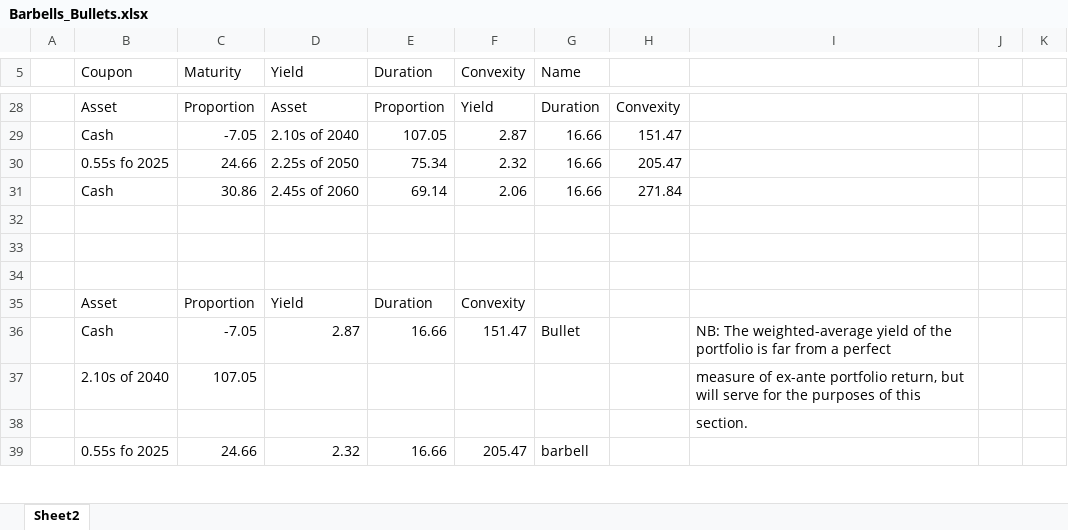
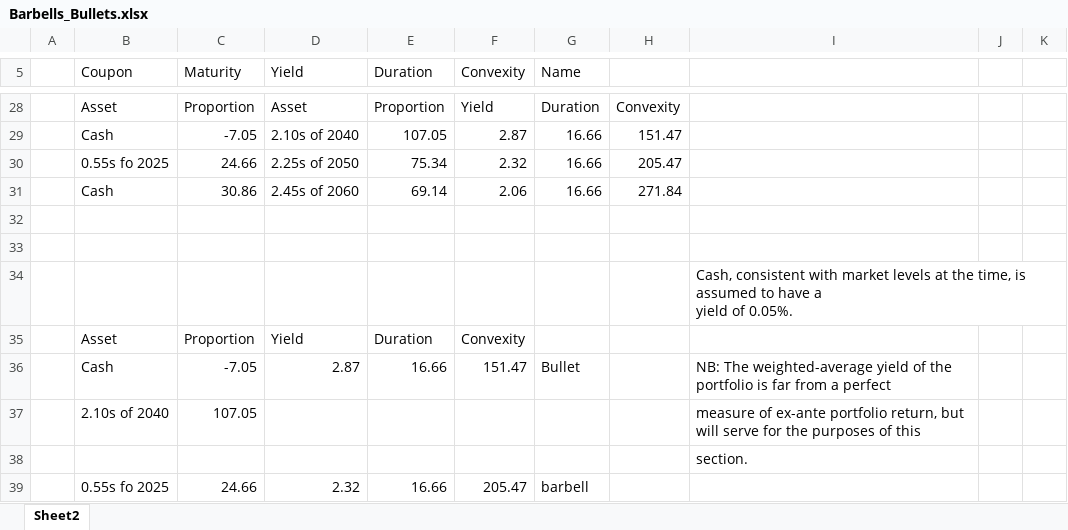
Before and after one commit to chung-jiwoong/BUSS254-Slides, an Excel workbook: chapter_fixed/data/Barbells_Bullets.xlsx, sheet Sheet2, drawn as a sheet; only a part is shown, gaps mark what is left out; values as stored, in another font and other column widths than the file's, no borders; charts and pictures not drawn; ↵ is a line break in a cell; the diff names each change by its address in the sheet, - before the commit and + after, or states it on an @@ line.

```diff
--- a/chapter_fixed/data/Barbells_Bullets.xlsx (sheet Sheet2)
+++ b/chapter_fixed/data/Barbells_Bullets.xlsx (sheet Sheet2)
-I34: (empty)
+I34: Cash, consistent with market levels at the time, is assumed to have a ↵ yield of 0.05%.
```
Also changed, not shown: charts or pictures, chapter_fixed/data/Fixed_Income.xlsx, 3 other files.
